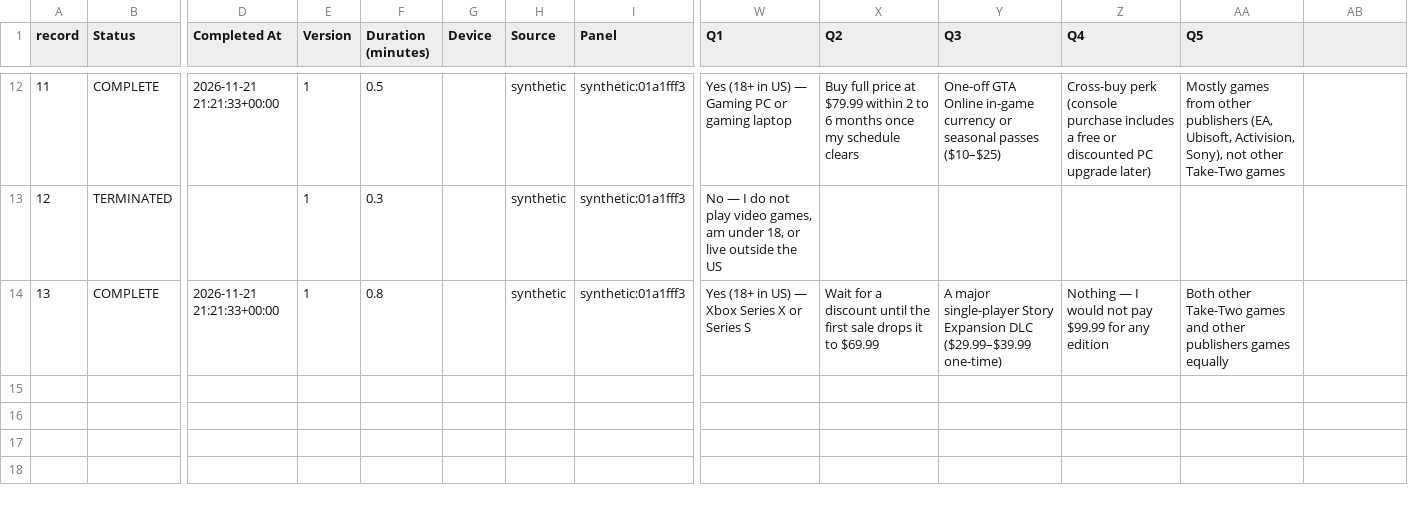
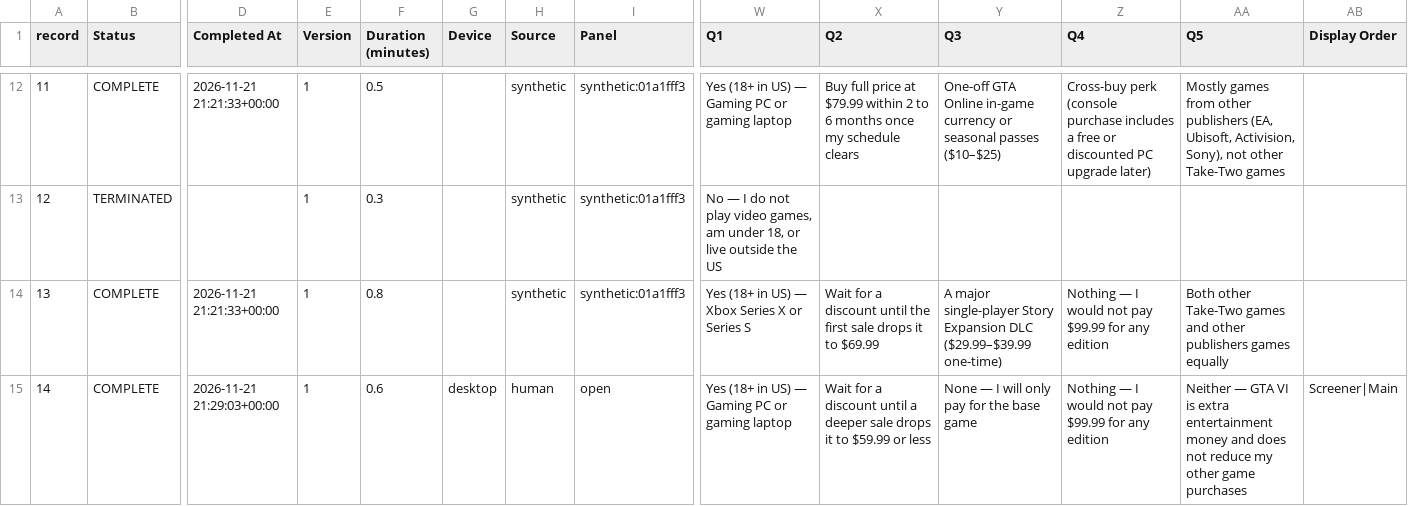
Before and after one commit to pattybepatient/Columbia-Hackathon-Flashpoint-FieldAlpha, a CSV file: evidence/round2_responses_redacted.csv, drawn as a sheet; only a part is shown, gaps mark what is left out; rows hold the shown columns only; the diff names each change by its address in the sheet, - before the commit and + after, or states it on an @@ line.

Commit message:
Include live human survey completions across Rounds 2-3 and refresh FinRobot outputs

```diff
--- a/evidence/round2_responses_redacted.csv
+++ b/evidence/round2_responses_redacted.csv
-AB1: (empty)
+AB1: Display Order
+row 15: 14 | COMPLETE | 2026-11-21 21:29:03+00:00 | 1 | 0.6 | desktop | human | open | Yes (18+ in US) — Gaming PC or gaming laptop | Wait for a discount until a deeper sale drops it to $59.99 or less | None — I will only pay for the base game | Nothing — I would not pay $99.99 for any edition | Neither — GTA VI is extra entertainment money and does not reduce my other game purchases | Screener|Main
```
Also changed, not shown: evidence/round3_responses_redacted.csv, 6 other files.
